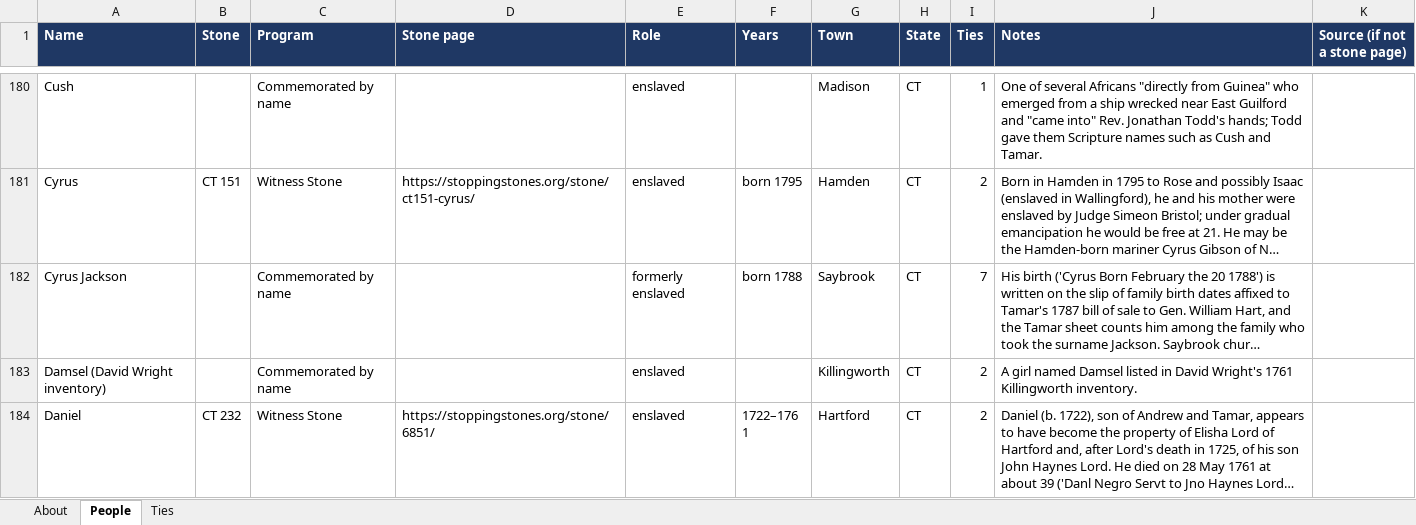
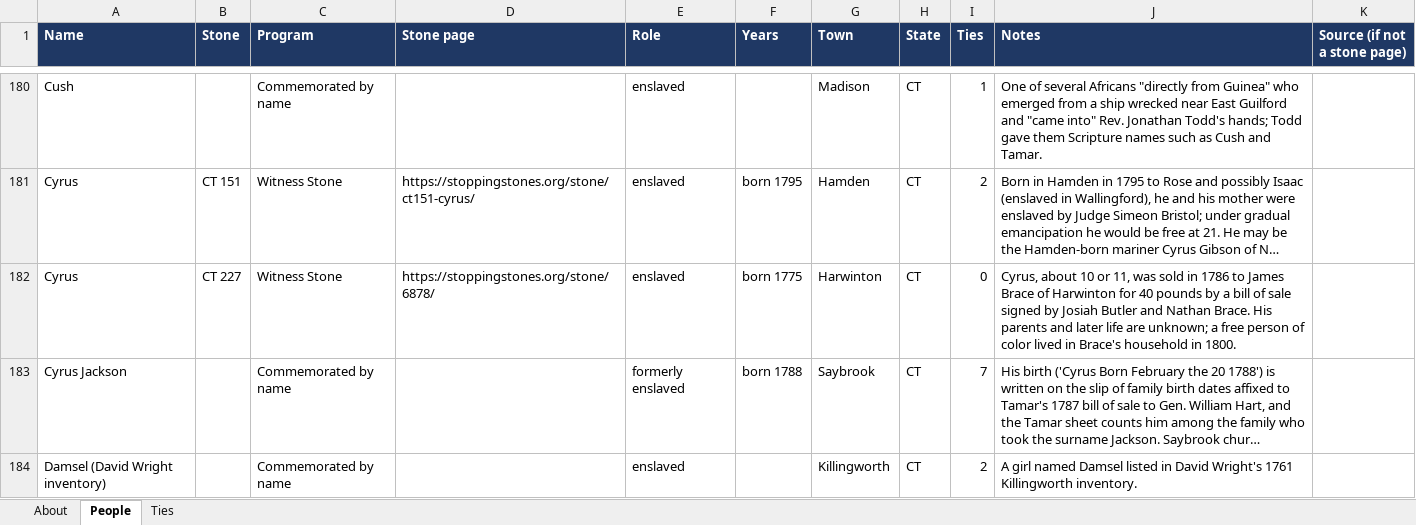
Before and after one commit to sul24mib/IQP-Kingship-T, an Excel workbook: exploring-kinship-ties-data.xlsx, sheet People, drawn as a sheet; only a part is shown, gaps mark what is left out; the shorter side is filled out with more unchanged rows; long unchanged cells end in …; values as stored, in another font and other column widths than the file's, no borders; the diff covers the shown part only; the diff names each change by its address in the sheet, - before the commit and + after, or states it on an @@ line.

Commit message:
Count every stone: add 5 stones with no location or ties yet (Shem CT 21, Flora CT 166, Frank CT 205, Cyrus CT 227, Violet CT 236), count MA 36 as two stones and PA 5-11 as seven, give Jack Green his own entry (NY 17 is Betty's number), mark two Jackson ties as possible after the team's check: 812 people, 382 stones, 935 ties

```diff
--- a/exploring-kinship-ties-data.xlsx (sheet People)
+++ b/exploring-kinship-ties-data.xlsx (sheet People)
+row 182: Cyrus | CT 227 | Witness Stone | https://stoppingstones.org/stone/6878/ | enslaved | born 1775 | Harwinton | CT | 0 | Cyrus, about 10 or 11, was sold in 1786 to James Brace of Harwinton for 40 pounds by a bill of sale signed by Josiah Butler and Nathan Brace. His parents and later life are unknown; a free person of color lived in Brace's household in 1800.
```
Also changed, not shown: 4 added rows and 2 edited cells elsewhere in this sheet, sheet Ties, sheet About, 1 other file.
